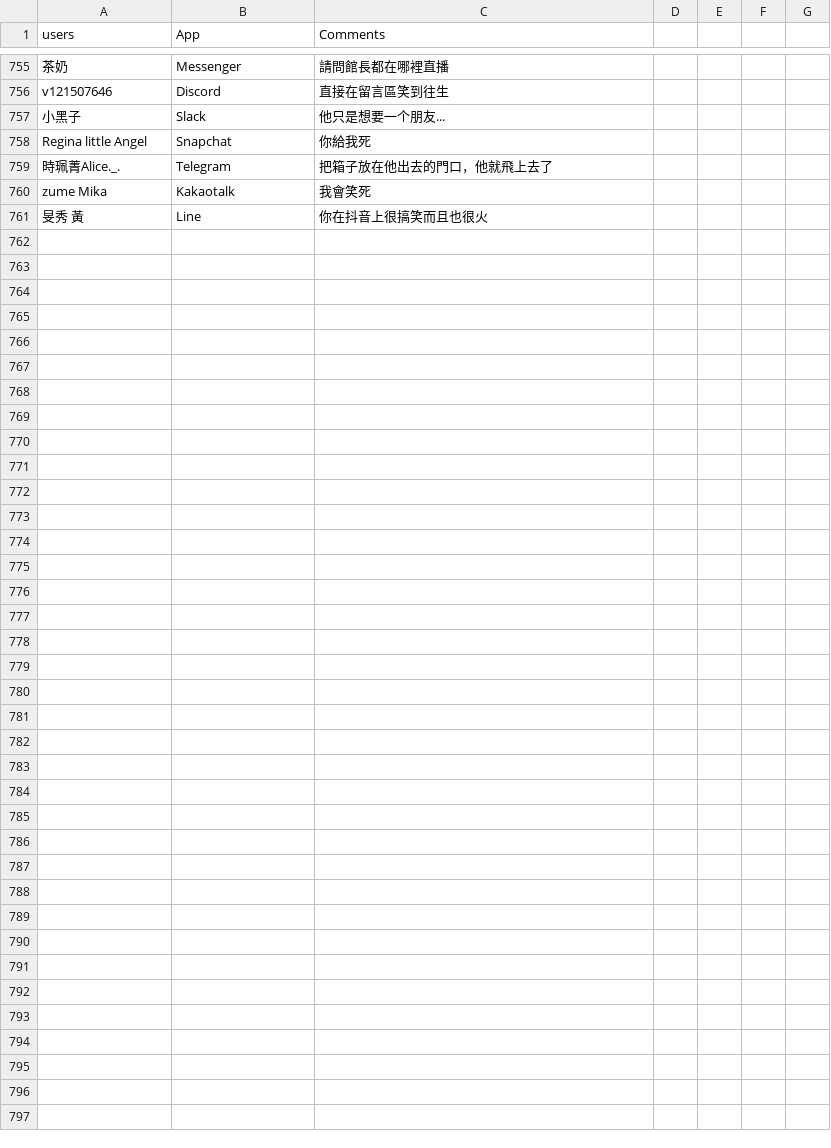
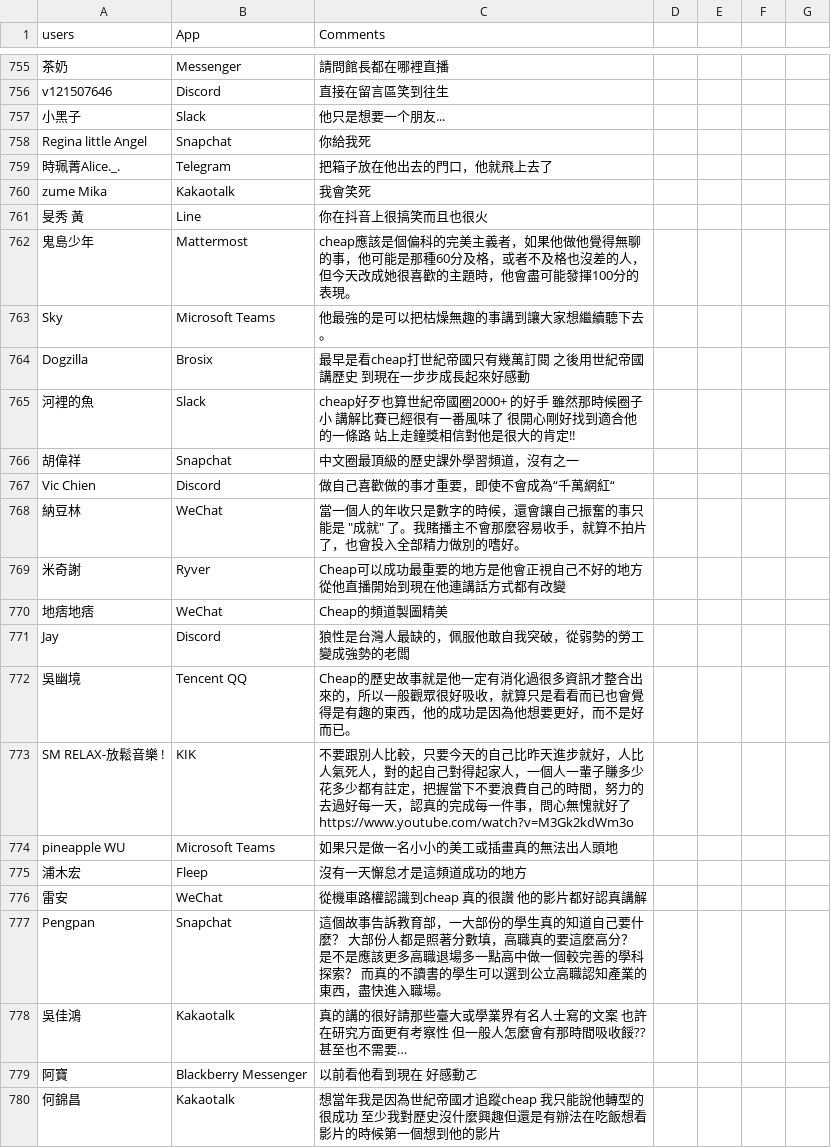
Before and after one commit to TedYeh/user_system-goal-generator, a CSV file: data/csv/message_entityies.csv (was data/message_entityies.csv), drawn as a sheet; only a part is shown, gaps mark what is left out; the diff covers the shown part only.

```diff
--- a/data/message_entityies.csv
+++ b/data/csv/message_entityies.csv
@@ -761 +761,20 @@ zume Mika,Kakaotalk,我會笑死
 旻秀 黃,Line,你在抖音上很搞笑而且也很火
+鬼島少年,Mattermost,cheap應該是個偏科的完美主義者，如果他做他覺得無聊的事，他可能是那種60分及格，或者不及格也沒差的人，但今天改成她很喜歡的主題時，他會盡可能發揮100分的表現。
+Sky,Microsoft Teams,他最強的是可以把枯燥無趣的事講到讓大家想繼續聽下去。
+Dogzilla,Brosix,最早是看cheap打世紀帝國只有幾萬訂閱 之後用世紀帝國講歷史 到現在一步步成長起來好感動
+河裡的魚,Slack,cheap好歹也算世紀帝國圈2000+ 的好手 雖然那時候圈子小 講解比賽已經很有一番風味了 很開心剛好找到適合他的一條路 站上走鐘獎相信對他是很大的肯定!!
+胡偉祥,Snapchat,中文圈最頂級的歷史課外學習頻道，沒有之一
+Vic Chien,Discord,做自己喜歡做的事才重要，即使不會成為“千萬網紅“
+納豆林,WeChat,"當一個人的年收只是數字的時候，還會讓自己振奮的事只能是 ""成就"" 了。我賭播主不會那麼容易收手，就算不拍片了，也會投入全部精力做別的嗜好。"
+米奇謝,Ryver,Cheap可以成功最重要的地方是他會正視自己不好的地方從他直播開始到現在他連講話方式都有改變
+地痞地痞,WeChat,Cheap的頻道製圖精美
+Jay,Discord,狼性是台灣人最缺的，佩服他敢自我突破，從弱勢的勞工變成強勢的老闆
+吳幽境,Tencent QQ,Cheap的歷史故事就是他一定有消化過很多資訊才整合出來的，所以一般觀眾很好吸收，就算只是看看而已也會覺得是有趣的東西，他的成功是因為他想要更好，而不是好而已。
+SM RELAX-放鬆音樂 !,KIK,不要跟別人比較，只要今天的自己比昨天進步就好，人比人氣死人，對的起自己對得起家人，一個人一輩子賺多少花多少都有註定，把握當下不要浪費自己的時間，努力的去過好每一天，認真的完成每一件事，問心無愧就好了https://www.youtube.com/watch?v=M3Gk2kdWm3o
+pineapple WU,Microsoft Teams,如果只是做一名小小的美工或插畫真的無法出人頭地
+浦木宏,Fleep,沒有一天懈怠才是這頻道成功的地方
+雷安,WeChat,從機車路權認識到cheap 真的很讚 他的影片都好認真講解
+Pengpan,Snapchat,這個故事告訴教育部，一大部份的學生真的知道自己要什麼？ 大部份人都是照著分數填，高職真的要這麼高分？ 是不是應該更多高職退場多一點高中做一個較完善的學科探索？ 而真的不讀書的學生可以選到公立高職認知產業的東西，盡快進入職場。
+吳佳鴻,Kakaotalk,真的講的很好請那些臺大或學業界有名人士寫的文案 也許在研究方面更有考察性 但一般人怎麼會有那時間吸收餒??甚至也不需要…
+阿寶,Blackberry Messenger,以前看他看到現在 好感動ㄛ
+何錦昌,Kakaotalk,想當年我是因為世紀帝國才追蹤cheap 我只能說他轉型的很成功 至少我對歷史沒什麼興趣但還是有辦法在吃飯想看影片的時候第一個想到他的影片
```
Also changed, not shown: 21 added rows and 5 edited cells elsewhere in this file, 12 other files.
